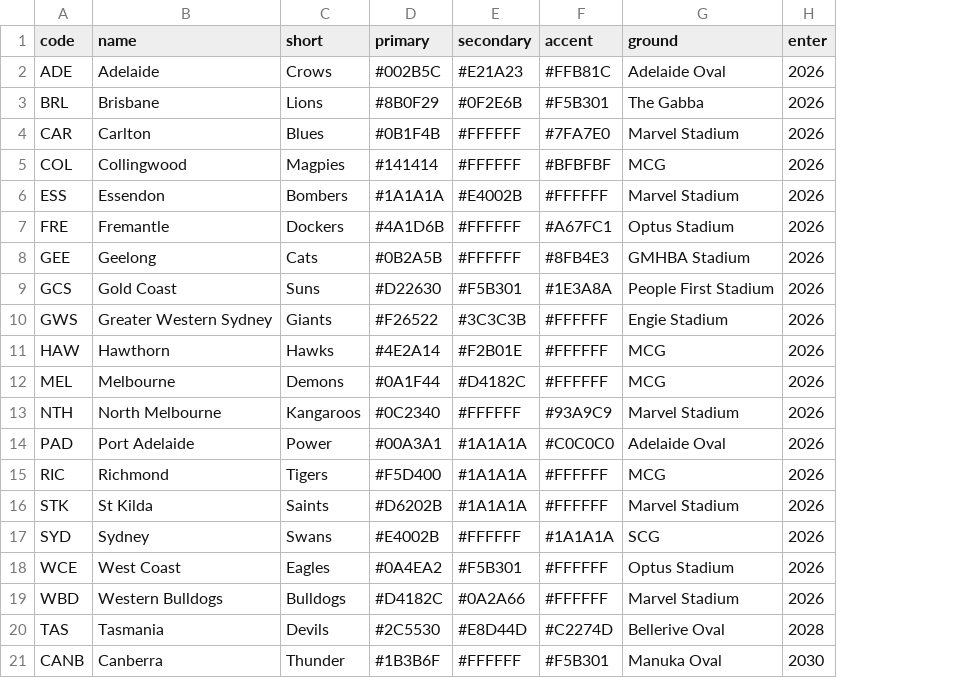
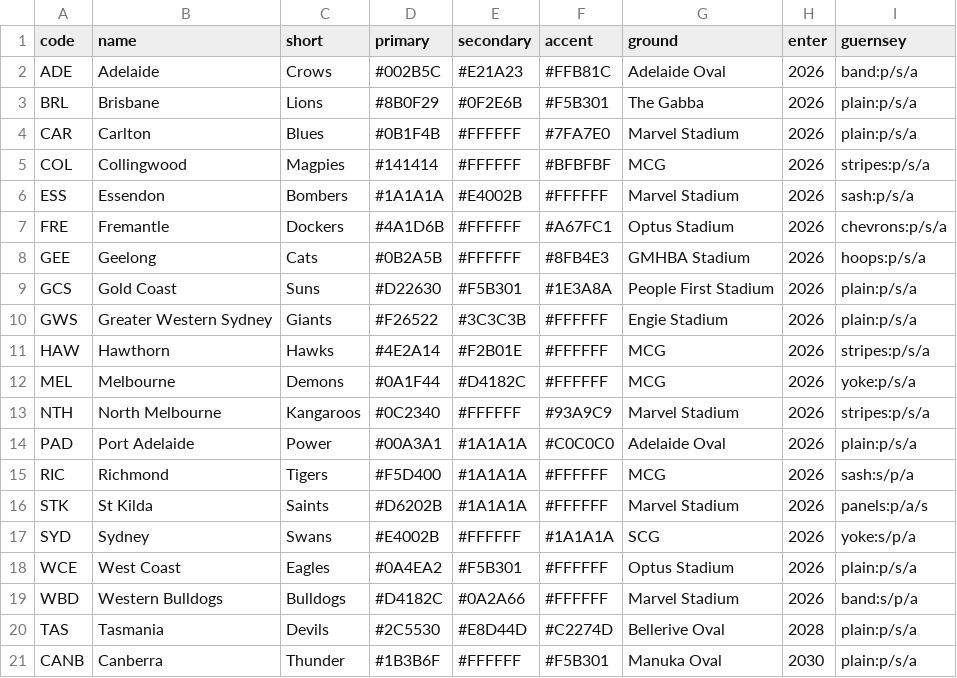
Before and after one commit to gabebartolo-spec/Afl-auto-battler, a CSV file: data/clubs.csv, drawn as a sheet; the diff names each change by its address in the sheet, - before the commit and + after, or states it on an @@ line.

```diff
--- a/data/clubs.csv
+++ b/data/clubs.csv
+column I (guernsey), rows 2-21: band:p/s/a | plain:p/s/a | plain:p/s/a | stripes:p/s/a | sash:p/s/a | chevrons:p/s/a | hoops:p/s/a | plain:p/s/a | plain:p/s/a | stripes:p/s/a | yoke:p/s/a | stripes:p/s/a | plain:p/s/a | sash:s/p/a | panels:p/a/s | yoke:s/p/a | plain:p/s/a | band:s/p/a | plain:p/s/a | plain:p/s/a
```
Also changed, not shown: 14 other files.
